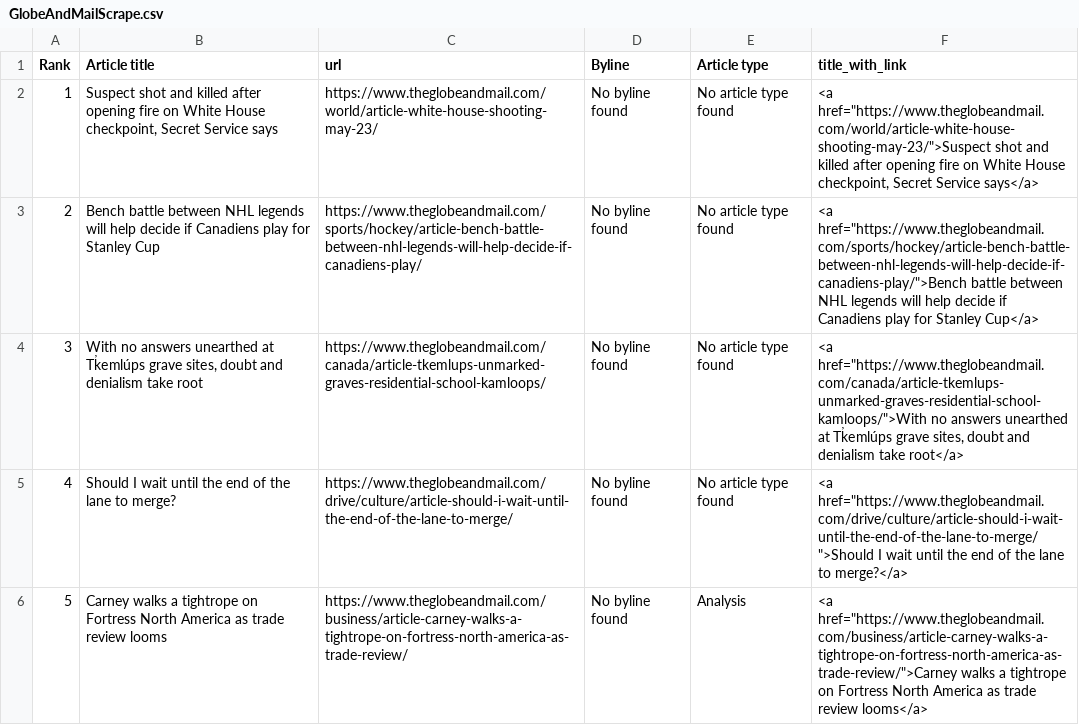
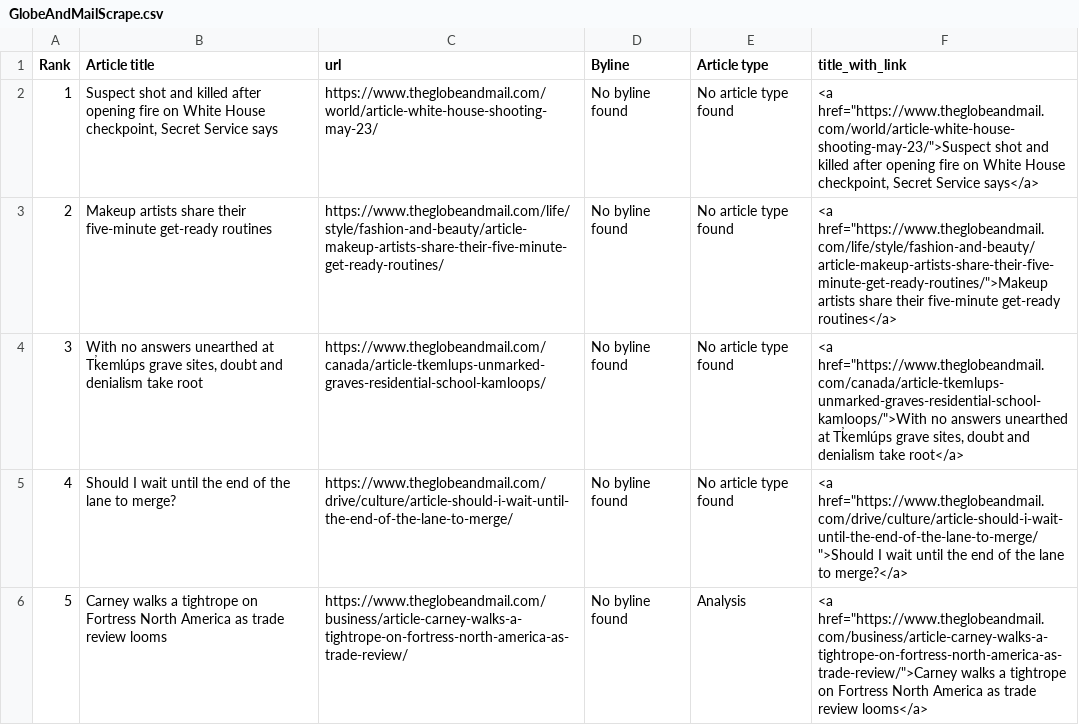
Before and after one commit to caoramckenna/canada-news-trending-stories, a CSV file: GlobeAndMailScrape.csv, drawn as a sheet; only a part is shown.

```diff
--- a/GlobeAndMailScrape.csv
+++ b/GlobeAndMailScrape.csv
@@ -2,3 +2,3 @@ Rank,Article title,url,Byline,Article type,title_with_link
 1,"Suspect shot and killed after opening fire on White House checkpoint, Secret Service says",https://www.theglobeandmail.com/world/article-white-house-shooting-may-23/,No byline found,No article type found,"<a href=""https://www.theglobeandmail.com/world/article-white-house-shooting-may-23/"">Suspect shot and killed after opening fire on White House checkpoint, Secret Service says</a>"
-2,Bench battle between NHL legends will help decide if Canadiens play for Stanley Cup,https://www.theglobeandmail.com/sports/hockey/article-bench-battle-between-nhl-legends-will-help-decide-if-canadiens-play/,No byline found,No article type found,"<a href=""https://www.theglobeandmail.com/sports/hockey/article-bench-battle-between-nhl-legends-will-help-decide-if-canadiens-play/"">Bench battle between NHL legends will help decide if Canadiens play for Stanley Cup</a>"
+2,Makeup artists share their five-minute get-ready routines,https://www.theglobeandmail.com/life/style/fashion-and-beauty/article-makeup-artists-share-their-five-minute-get-ready-routines/,No byline found,No article type found,"<a href=""https://www.theglobeandmail.com/life/style/fashion-and-beauty/article-makeup-artists-share-their-five-minute-get-ready-routines/"">Makeup artists share their five-minute get-ready routines</a>"
 3,"With no answers unearthed at Tk̓emlúps grave sites, doubt and denialism take root",https://www.theglobeandmail.com/canada/article-tkemlups-unmarked-graves-residential-school-kamloops/,No byline found,No article type found,"<a href=""https://www.theglobeandmail.com/canada/article-tkemlups-unmarked-graves-residential-school-kamloops/"">With no answers unearthed at Tk̓emlúps grave sites, doubt and denialism take root</a>"
```
Also changed, not shown: CTVScrape.csv, NationalPostScrape.csv, 4 other files.
